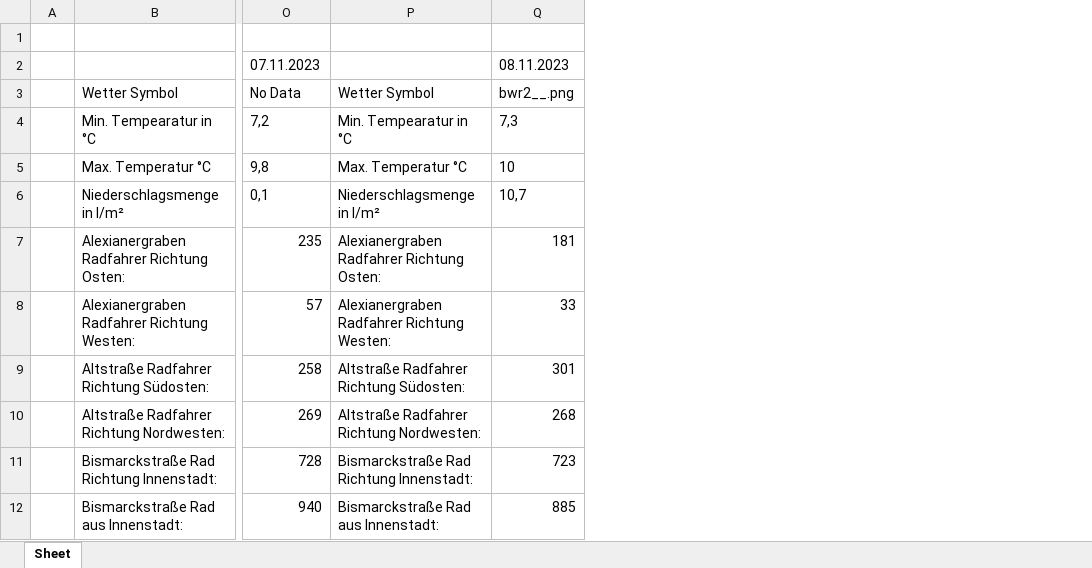
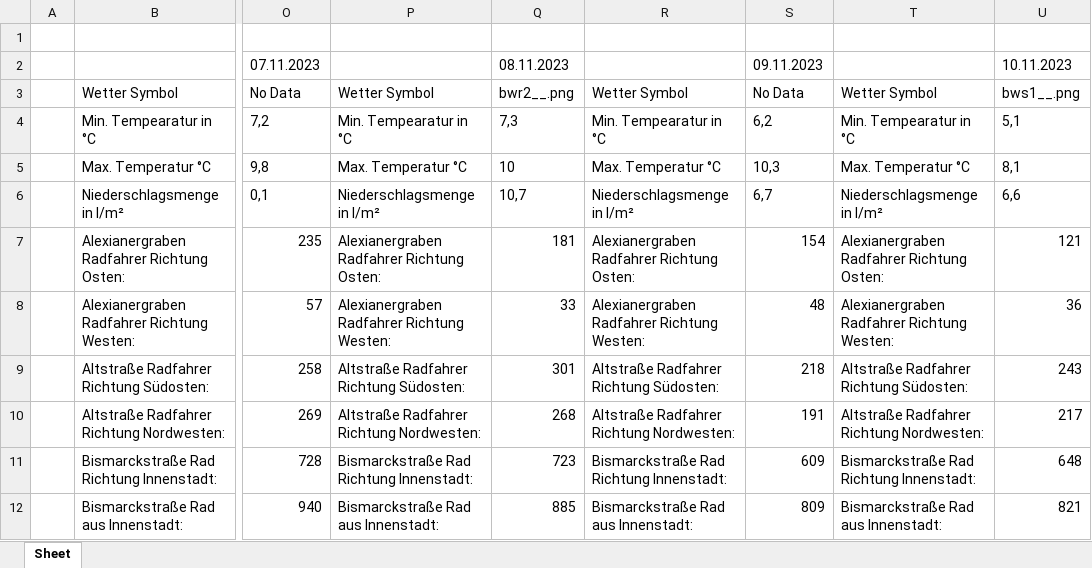
Before and after one commit to FabianRath/Webscraper, an Excel workbook: Excel/data.xlsx, sheet Sheet, drawn as a sheet; only a part is shown, gaps mark what is left out; values as stored, in another font and other column widths than the file's, no borders; the diff names each change by its address in the sheet, - before the commit and + after, or states it on an @@ line.

Commit message:
new data

```diff
--- a/Excel/data.xlsx (sheet Sheet)
+++ b/Excel/data.xlsx (sheet Sheet)
+column R, rows 3-12: Wetter Symbol | Min. Tempearatur in °C | Max. Temperatur °C | Niederschlagsmenge in l/m² | Alexianergraben Radfahrer Richtung Osten: | Alexianergraben Radfahrer Richtung Westen: | Altstraße Radfahrer Richtung Südosten: | Altstraße Radfahrer Richtung Nordwesten: | Bismarckstraße Rad Richtung Innenstadt: | Bismarckstraße Rad aus Innenstadt:
+column S, rows 2-12: 09.11.2023 | No Data | 6,2 | 10,3 | 6,7 | 154 | 48 | 218 | 191 | 609 | 809
+column T, rows 3-12: Wetter Symbol | Min. Tempearatur in °C | Max. Temperatur °C | Niederschlagsmenge in l/m² | Alexianergraben Radfahrer Richtung Osten: | Alexianergraben Radfahrer Richtung Westen: | Altstraße Radfahrer Richtung Südosten: | Altstraße Radfahrer Richtung Nordwesten: | Bismarckstraße Rad Richtung Innenstadt: | Bismarckstraße Rad aus Innenstadt:
+column U, rows 2-12: 10.11.2023 | bws1__.png | 5,1 | 8,1 | 6,6 | 121 | 36 | 243 | 217 | 648 | 821
```
